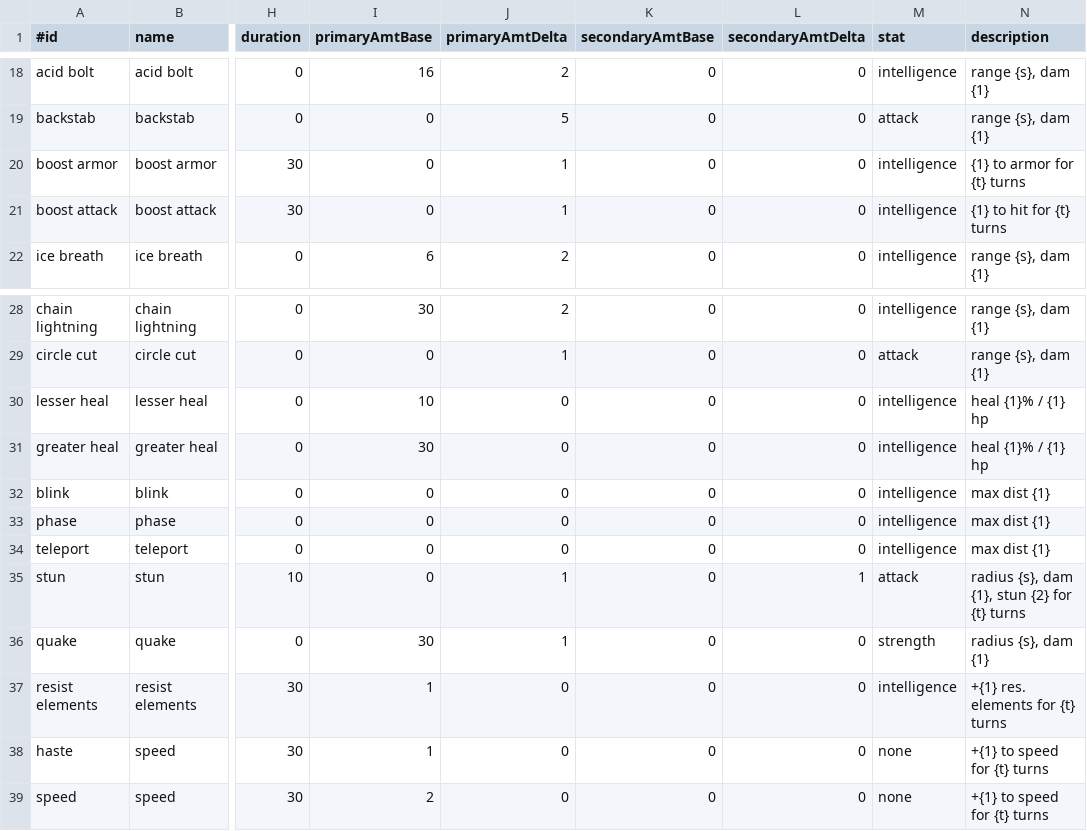
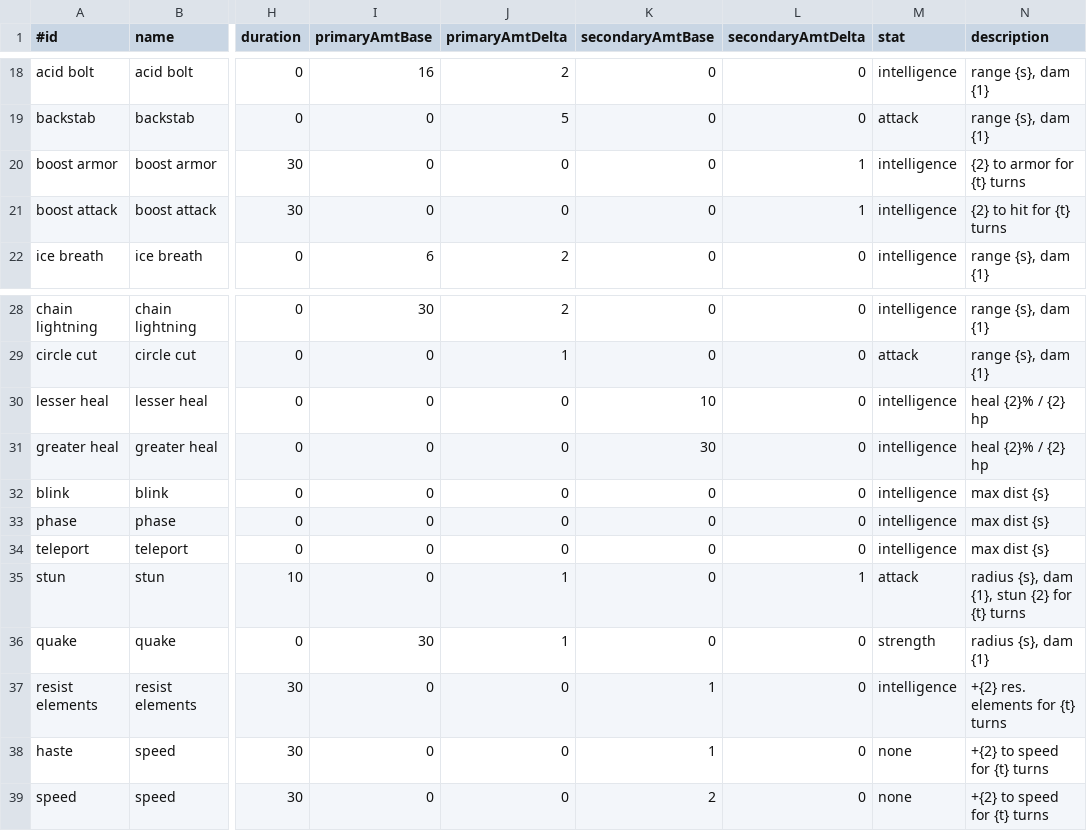
Before and after one commit to jonathanacross/pow, a TSV file: src/main/resources/data/spells.tsv, drawn as a sheet; only a part is shown, gaps mark what is left out; the diff names each change by its address in the sheet, - before the commit and + after, or states it on an @@ line.

Commit message:
making spells do variable damage

```diff
--- a/src/main/resources/data/spells.tsv
+++ b/src/main/resources/data/spells.tsv
-J20:J21 (primaryAmtDelta): 1
+J20:J21 (primaryAmtDelta): 0
-L20:L21 (secondaryAmtDelta): 0
+L20:L21 (secondaryAmtDelta): 1
-N20 (description): {1} to armor for {t} turns
+N20 (description): {2} to armor for {t} turns
-N21 (description): {1} to hit for {t} turns
+N21 (description): {2} to hit for {t} turns
-I30 (primaryAmtBase): 10
+I30 (primaryAmtBase): 0
-K30 (secondaryAmtBase): 0
+K30 (secondaryAmtBase): 10
-N30:N31 (description): heal {1}% / {1} hp
+N30:N31 (description): heal {2}% / {2} hp
-I31 (primaryAmtBase): 30
+I31 (primaryAmtBase): 0
-K31 (secondaryAmtBase): 0
+K31 (secondaryAmtBase): 30
-N32:N34 (description): max dist {1}
+N32:N34 (description): max dist {s}
-I37:I38 (primaryAmtBase): 1
+I37:I38 (primaryAmtBase): 0
-K37:K38 (secondaryAmtBase): 0
+K37:K38 (secondaryAmtBase): 1
-N37 (description): +{1} res. elements for {t} turns
+N37 (description): +{2} res. elements for {t} turns
-N38:N39 (description): +{1} to speed for {t} turns
+N38:N39 (description): +{2} to speed for {t} turns
-I39 (primaryAmtBase): 2
+I39 (primaryAmtBase): 0
-K39 (secondaryAmtBase): 0
+K39 (secondaryAmtBase): 2
```
Also changed, not shown: 9 other files.
